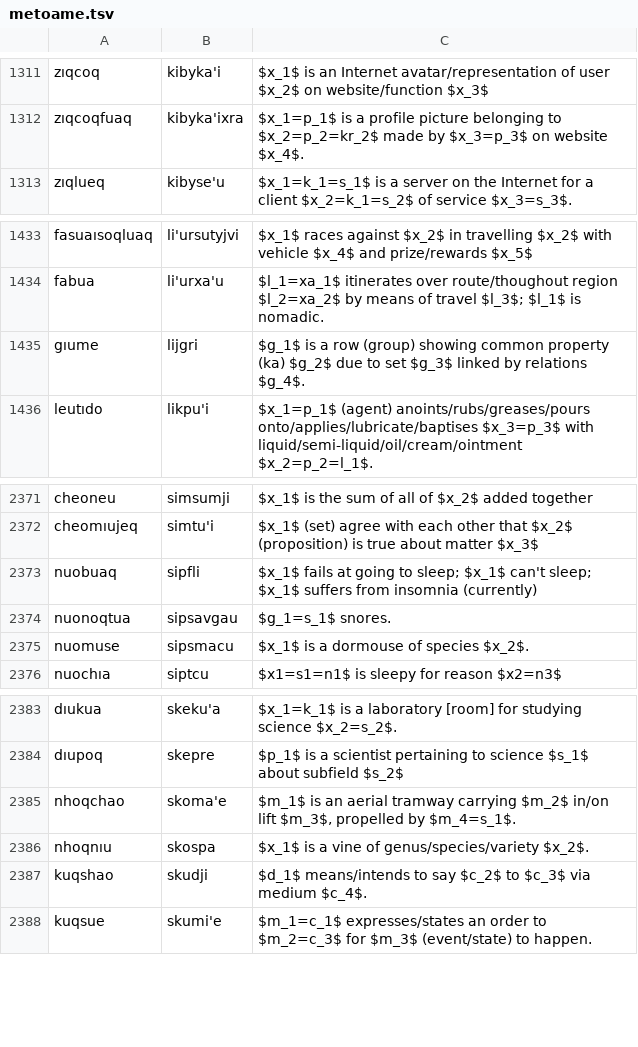
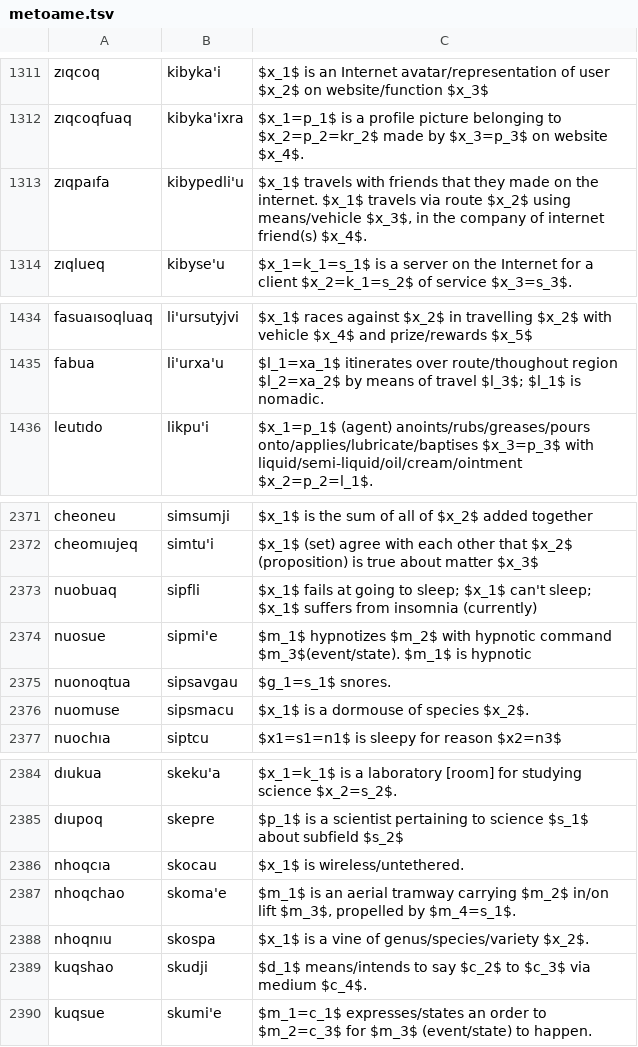
Before and after one commit to mi2ebi/jvoaq, a TSV file: metoame.tsv, drawn as a sheet; only a part is shown, gaps mark what is left out.

```diff
--- a/metoame.tsv
+++ b/metoame.tsv
@@ -1312,2 +1312,3 @@ zıqcoq	kibyka'i	$x_1$ is an Internet avatar/representation of user $x_2$ on web
 zıqcoqfuaq	kibyka'ixra	$x_1=p_1$ is a profile picture belonging to $x_2=p_2=kr_2$ made by $x_3=p_3$ on website $x_4$.
+zıqpaıfa	kibypedli'u	$x_1$ travels with friends that they made on the internet. $x_1$ travels via route $x_2$ using means/vehicle $x_3$, in the company of internet friend(s) $x_4$.
 zıqlueq	kibyse'u	$x_1=k_1=s_1$ is a server on the Internet for a client $x_2=k_1=s_2$ of service $x_3=s_3$.
@@ -1434,3 +1435,2 @@ fasuaısoqluaq	li'ursutyjvi	$x_1$ races against $x_2$ in travelling $x_2$ with v
 fabua	li'urxa'u	$l_1=xa_1$ itinerates over route/thoughout region $l_2=xa_2$ by means of travel $l_3$; $l_1$ is nomadic.
-gıume	lijgri	$g_1$ is a row (group) showing common property (ka) $g_2$ due to set $g_3$ linked by relations $g_4$.
 leutıdo	likpu'i	$x_1=p_1$ (agent) anoints/rubs/greases/pours onto/applies/lubricate/baptises $x_3=p_3$ with liquid/semi-liquid/oil/cream/ointment $x_2=p_2=l_1$.
@@ -2373,2 +2373,3 @@ cheomıujeq	simtu'i	$x_1$ (set) agree with each other that $x_2$ (proposition) i
 nuobuaq	sipfli	$x_1$ fails at going to sleep; $x_1$ can't sleep; $x_1$ suffers from insomnia (currently)
+nuosue	sipmi'e	$m_1$ hypnotizes $m_2$ with hypnotic command $m_3$(event/state). $m_1$ is hypnotic
 nuonoqtua	sipsavgau	$g_1=s_1$ snores.
@@ -2384,2 +2385,3 @@ dıukua	skeku'a	$x_1=k_1$ is a laboratory [room] for studying science $x_2=s_2$.
 dıupoq	skepre	$p_1$ is a scientist pertaining to science $s_1$ about subfield $s_2$
+nhoqcıa	skocau	$x_1$ is wireless/untethered.
 nhoqchao	skoma'e	$m_1$ is an aerial tramway carrying $m_2$ in/on lift $m_3$, propelled by $m_4=s_1$.
```
Also changed, not shown: 2 other files.
